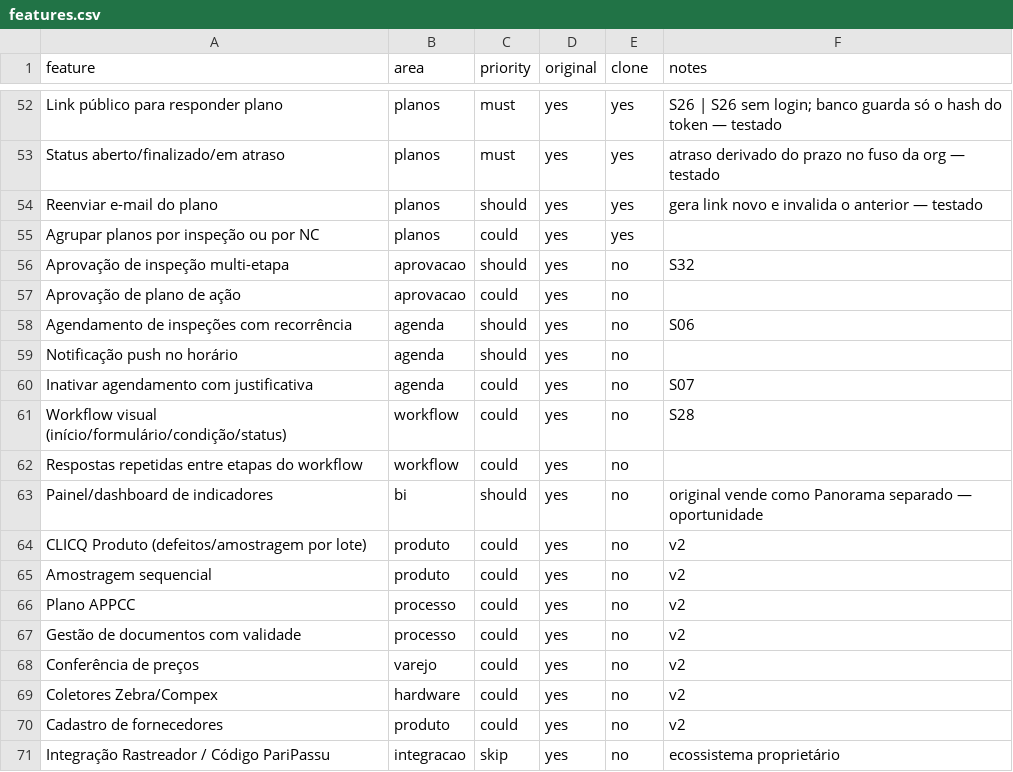
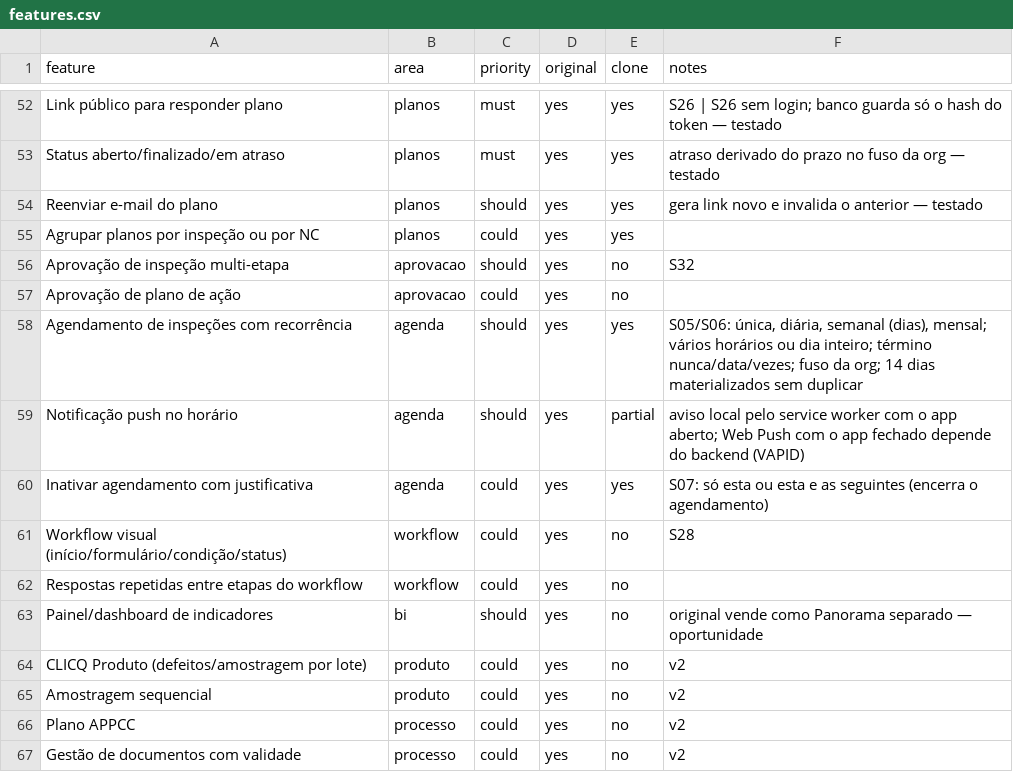
Before and after one commit to Dev-LCNO/inspeta, a CSV file: replica/features.csv, drawn as a sheet; only a part is shown, gaps mark what is left out; the shorter side is filled out with more unchanged rows.

```diff
--- a/replica/features.csv
+++ b/replica/features.csv
@@ -57,5 +57,5 @@ Aprovação de inspeção multi-etapa,aprovacao,should,yes,no,S32
 Aprovação de plano de ação,aprovacao,could,yes,no,
-Agendamento de inspeções com recorrência,agenda,should,yes,no,S06
-Notificação push no horário,agenda,should,yes,no,
-Inativar agendamento com justificativa,agenda,could,yes,no,S07
+Agendamento de inspeções com recorrência,agenda,should,yes,yes,"S05/S06: única, diária, semanal (dias), mensal; vários horários ou dia inteiro; término nunca/data/vezes; fuso da org; 14 dias materializados sem duplicar"
+Notificação push no horário,agenda,should,yes,partial,aviso local pelo service worker com o app aberto; Web Push com o app fechado depende do backend (VAPID)
+Inativar agendamento com justificativa,agenda,could,yes,yes,S07: só esta ou esta e as seguintes (encerra o agendamento)
 Workflow visual (início/formulário/condição/status),workflow,could,yes,no,S28
```
Also changed, not shown: 33 other files.
